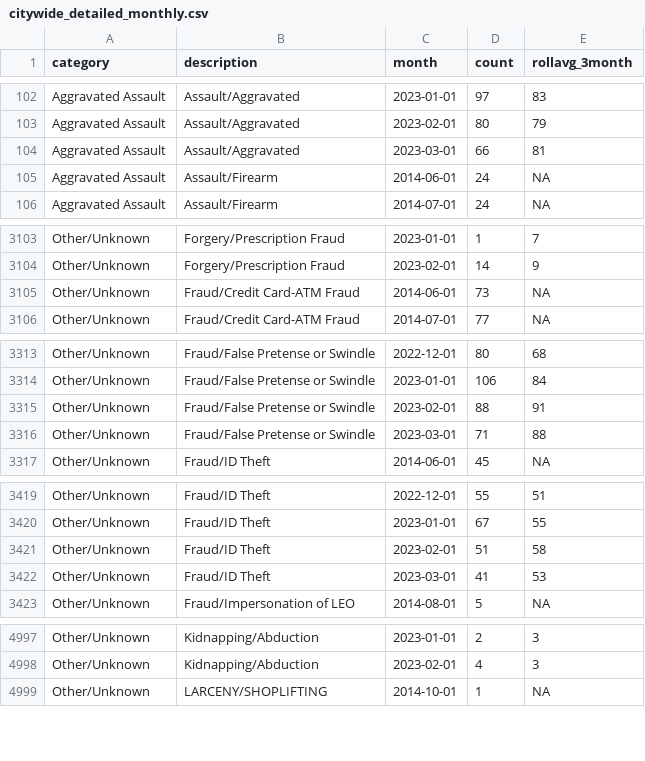
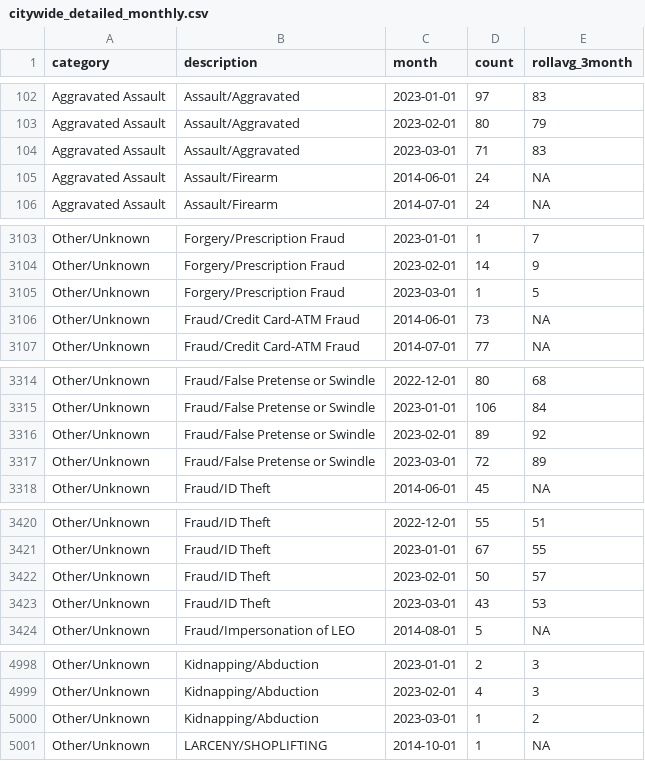
Before and after one commit to abcotvdata/safetytracker_raleigh, a CSV file: data/output/monthly/citywide_detailed_monthly.csv, drawn as a sheet; only a part is shown, gaps mark what is left out; the diff covers the shown part only.

Commit message:
New crime data collected

```diff
--- a/data/output/monthly/citywide_detailed_monthly.csv
+++ b/data/output/monthly/citywide_detailed_monthly.csv
@@ -103,3 +103,3 @@ Aggravated Assault,Assault/Aggravated,2023-01-01,97,83
 Aggravated Assault,Assault/Aggravated,2023-02-01,80,79
-Aggravated Assault,Assault/Aggravated,2023-03-01,66,81
+Aggravated Assault,Assault/Aggravated,2023-03-01,71,83
 Aggravated Assault,Assault/Firearm,2014-06-01,24,NA
@@ -3104,2 +3104,3 @@ Other/Unknown,Forgery/Prescription Fraud,2023-01-01,1,7
 Other/Unknown,Forgery/Prescription Fraud,2023-02-01,14,9
+Other/Unknown,Forgery/Prescription Fraud,2023-03-01,1,5
 Other/Unknown,Fraud/Credit Card-ATM Fraud,2014-06-01,73,NA
@@ -3314,4 +3315,4 @@ Other/Unknown,Fraud/False Pretense or Swindle,2022-12-01,80,68
 Other/Unknown,Fraud/False Pretense or Swindle,2023-01-01,106,84
-Other/Unknown,Fraud/False Pretense or Swindle,2023-02-01,88,91
-Other/Unknown,Fraud/False Pretense or Swindle,2023-03-01,71,88
+Other/Unknown,Fraud/False Pretense or Swindle,2023-02-01,89,92
+Other/Unknown,Fraud/False Pretense or Swindle,2023-03-01,72,89
 Other/Unknown,Fraud/ID Theft,2014-06-01,45,NA
@@ -3420,4 +3421,4 @@ Other/Unknown,Fraud/ID Theft,2022-12-01,55,51
 Other/Unknown,Fraud/ID Theft,2023-01-01,67,55
-Other/Unknown,Fraud/ID Theft,2023-02-01,51,58
-Other/Unknown,Fraud/ID Theft,2023-03-01,41,53
+Other/Unknown,Fraud/ID Theft,2023-02-01,50,57
+Other/Unknown,Fraud/ID Theft,2023-03-01,43,53
 Other/Unknown,Fraud/Impersonation of LEO,2014-08-01,5,NA
@@ -4998,2 +4999,3 @@ Other/Unknown,Kidnapping/Abduction,2023-01-01,2,3
 Other/Unknown,Kidnapping/Abduction,2023-02-01,4,3
+Other/Unknown,Kidnapping/Abduction,2023-03-01,1,2
 Other/Unknown,LARCENY/SHOPLIFTING,2014-10-01,1,NA
```
Also changed, not shown: 71 edited cells elsewhere in this file, data/output/city/citywide_detailed.csv, data/output/districts/district_category.csv, 45 other files.
